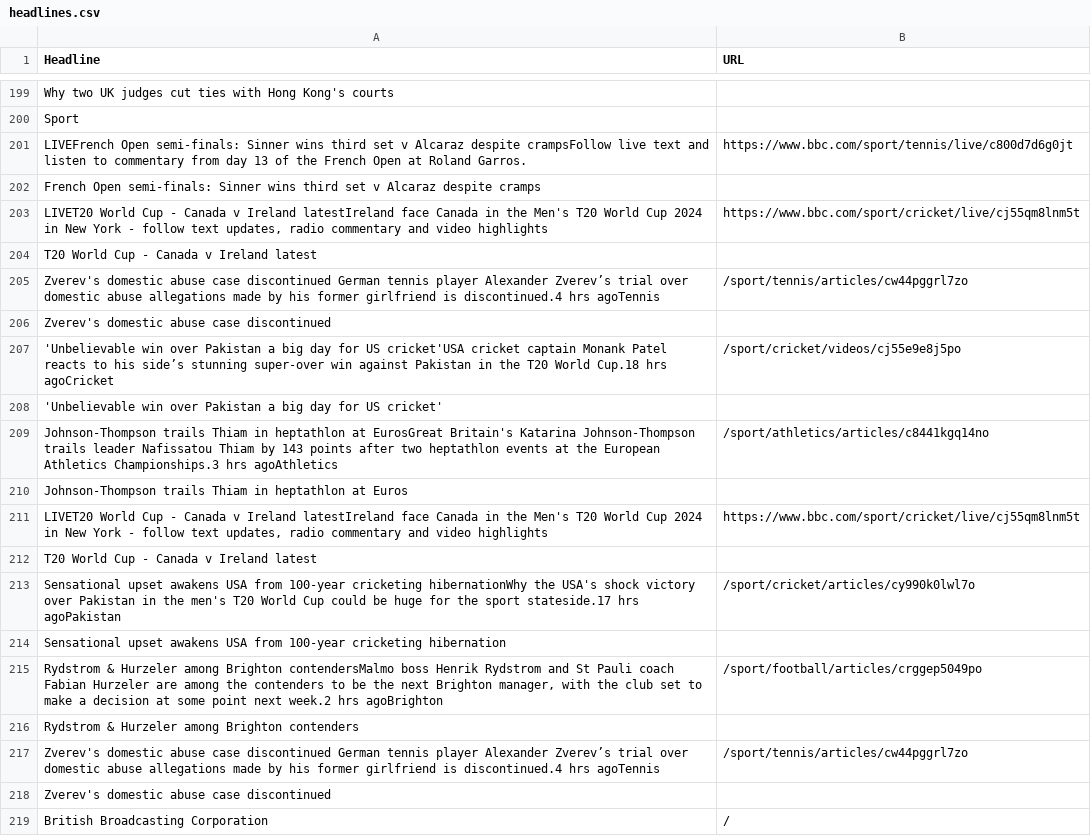
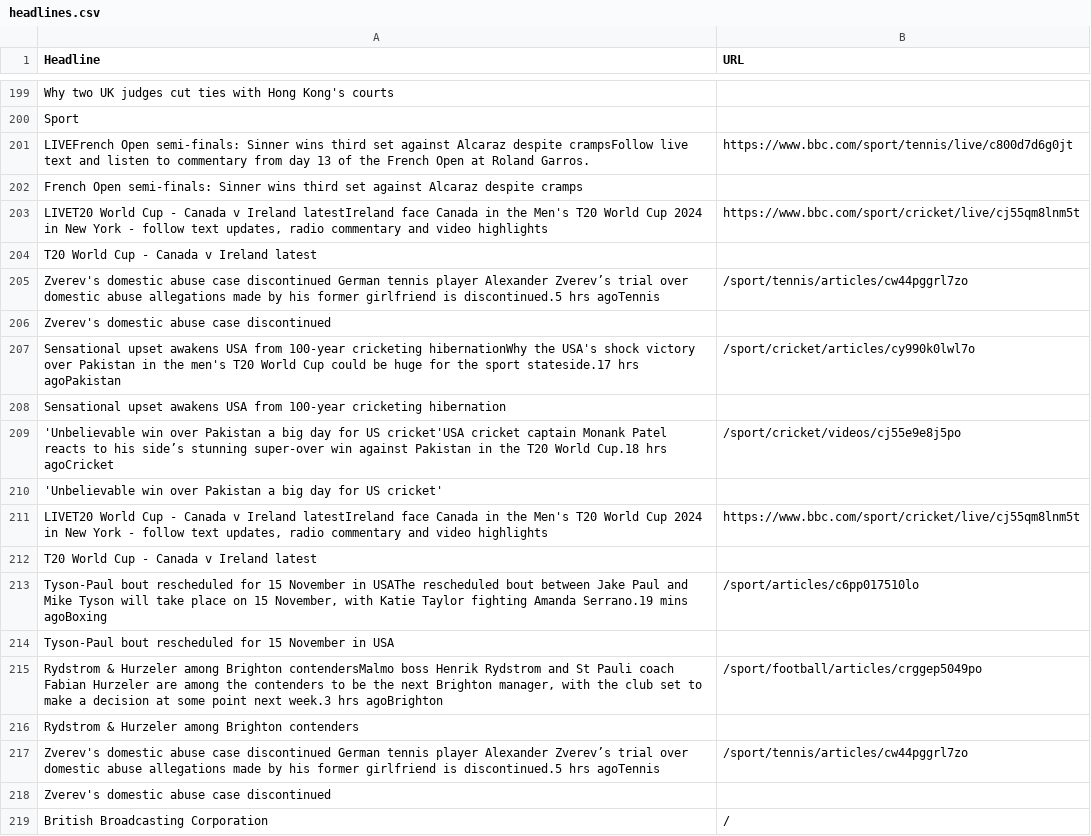
Before and after one commit to SaiSrihitha-Mallela/webscraping, a CSV file: headlines.csv, drawn as a sheet; only a part is shown, gaps mark what is left out; the diff covers the shown part only.

```diff
--- a/headlines.csv
+++ b/headlines.csv
@@ -201,19 +200,19 @@ Why two UK judges cut ties with Hong Kong's courts,
 Sport,
-LIVEFrench Open semi-finals: Sinner wins third set v Alcaraz despite crampsFollow live text and listen to commentary from day 13 of the French Open at Roland Garros.,https://www.bbc.com/sport/tennis/live/c800d7d6g0jt
-French Open semi-finals: Sinner wins third set v Alcaraz despite cramps,
+LIVEFrench Open semi-finals: Sinner wins third set against Alcaraz despite crampsFollow live text and listen to commentary from day 13 of the French Open at Roland Garros.,https://www.bbc.com/sport/tennis/live/c800d7d6g0jt
+French Open semi-finals: Sinner wins third set against Alcaraz despite cramps,
 "LIVET20 World Cup - Canada v Ireland latestIreland face Canada in the Men's T20 World Cup 2024 in New York - follow text updates, radio commentary and video highlights",https://www.bbc.com/sport/cricket/live/cj55qm8lnm5t
 T20 World Cup - Canada v Ireland latest,
-Zverev's domestic abuse case discontinued German tennis player Alexander Zverev’s trial over domestic abuse allegations made by his former girlfriend is discontinued.4 hrs agoTennis,/sport/tennis/articles/cw44pggrl7zo
+Zverev's domestic abuse case discontinued German tennis player Alexander Zverev’s trial over domestic abuse allegations made by his former girlfriend is discontinued.5 hrs agoTennis,/sport/tennis/articles/cw44pggrl7zo
 Zverev's domestic abuse case discontinued,
+Sensational upset awakens USA from 100-year cricketing hibernationWhy the USA's shock victory over Pakistan in the men's T20 World Cup could be huge for the sport stateside.17 hrs agoPakistan,/sport/cricket/articles/cy990k0lwl7o
+Sensational upset awakens USA from 100-year cricketing hibernation,
 'Unbelievable win over Pakistan a big day for US cricket'USA cricket captain Monank Patel reacts to his side’s stunning super-over win against Pakistan in the T20 World Cup.18 hrs agoCricket,/sport/cricket/videos/cj55e9e8j5po
 'Unbelievable win over Pakistan a big day for US cricket',
-Johnson-Thompson trails Thiam in heptathlon at EurosGreat Britain's Katarina Johnson-Thompson trails leader Nafissatou Thiam by 143 points after two heptathlon events at the European Athletics Championships.3 hrs agoAthletics,/sport/athletics/articles/c8441kgq14no
-Johnson-Thompson trails Thiam in heptathlon at Euros,
 "LIVET20 World Cup - Canada v Ireland latestIreland face Canada in the Men's T20 World Cup 2024 in New York - follow text updates, radio commentary and video highlights",https://www.bbc.com/sport/cricket/live/cj55qm8lnm5t
 T20 World Cup - Canada v Ireland latest,
-Sensational upset awakens USA from 100-year cricketing hibernationWhy the USA's shock victory over Pakistan in the men's T20 World Cup could be huge for the sport stateside.17 hrs agoPakistan,/sport/cricket/articles/cy990k0lwl7o
-Sensational upset awakens USA from 100-year cricketing hibernation,
-"Rydstrom & Hurzeler among Brighton contendersMalmo boss Henrik Rydstrom and St Pauli coach Fabian Hurzeler are among the contenders to be the next Brighton manager, with the club set to make a decision at some point next week.2 hrs agoBrighton",/sport/football/articles/crggep5049po
+"Tyson-Paul bout rescheduled for 15 November in USAThe rescheduled bout between Jake Paul and Mike Tyson will take place on 15 November, with Katie Taylor fighting Amanda Serrano.19 mins agoBoxing",/sport/articles/c6pp017510lo
+Tyson-Paul bout rescheduled for 15 November in USA,
+"Rydstrom & Hurzeler among Brighton contendersMalmo boss Henrik Rydstrom and St Pauli coach Fabian Hurzeler are among the contenders to be the next Brighton manager, with the club set to make a decision at some point next week.3 hrs agoBrighton",/sport/football/articles/crggep5049po
 Rydstrom & Hurzeler among Brighton contenders,
-Zverev's domestic abuse case discontinued German tennis player Alexander Zverev’s trial over domestic abuse allegations made by his former girlfriend is discontinued.4 hrs agoTennis,/sport/tennis/articles/cw44pggrl7zo
+Zverev's domestic abuse case discontinued German tennis player Alexander Zverev’s trial over domestic abuse allegations made by his former girlfriend is discontinued.5 hrs agoTennis,/sport/tennis/articles/cw44pggrl7zo
 Zverev's domestic abuse case discontinued,
```
Also changed, not shown: 30 added rows, 30 removed rows, 18 moved rows and 14 edited cells elsewhere in this file, 3 other files.
